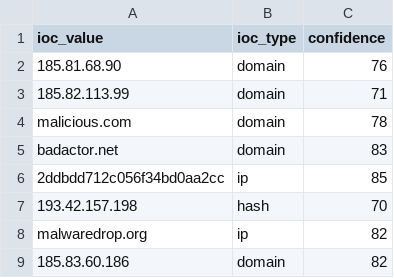
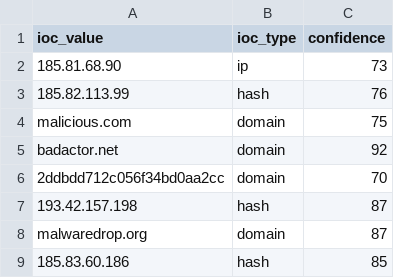
Before and after one commit to DRA3V50/Network-Threat-Intelligence-Analysis, a CSV file: build/iocs/osint_iocs.csv, drawn as a sheet.

```diff
--- a/build/iocs/osint_iocs.csv
+++ b/build/iocs/osint_iocs.csv
@@ -1,9 +1,9 @@
 ioc_value,ioc_type,confidence
-185.81.68.90,domain,76
-185.82.113.99,domain,71
-malicious.com,domain,78
-badactor.net,domain,83
-2ddbdd712c056f34bd0aa2cc,ip,85
-193.42.157.198,hash,70
-malwaredrop.org,ip,82
-185.83.60.186,domain,82
+185.81.68.90,ip,73
+185.82.113.99,hash,76
+malicious.com,domain,75
+badactor.net,domain,92
+2ddbdd712c056f34bd0aa2cc,domain,70
+193.42.157.198,hash,87
+malwaredrop.org,domain,87
+185.83.60.186,hash,85
```
Also changed, not shown: 4 other files.
